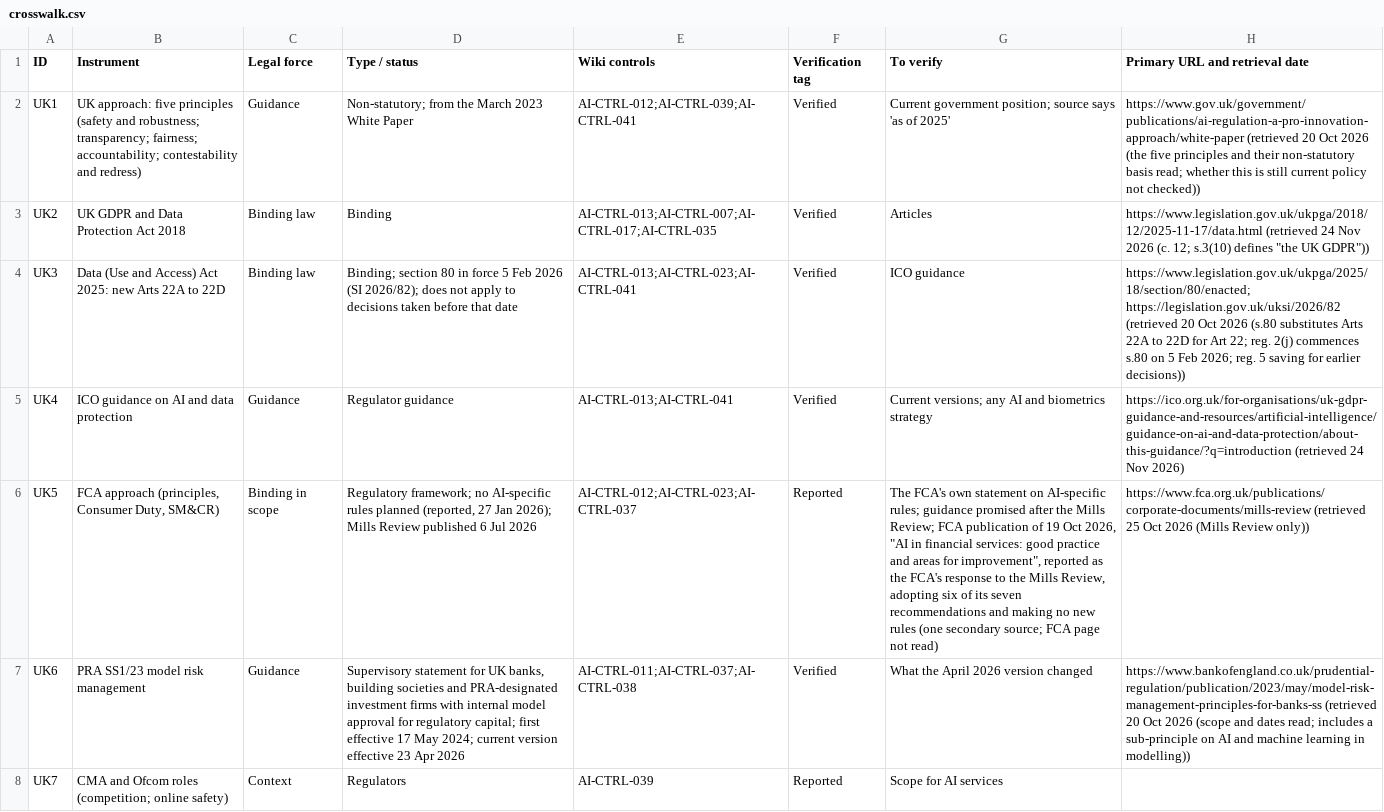
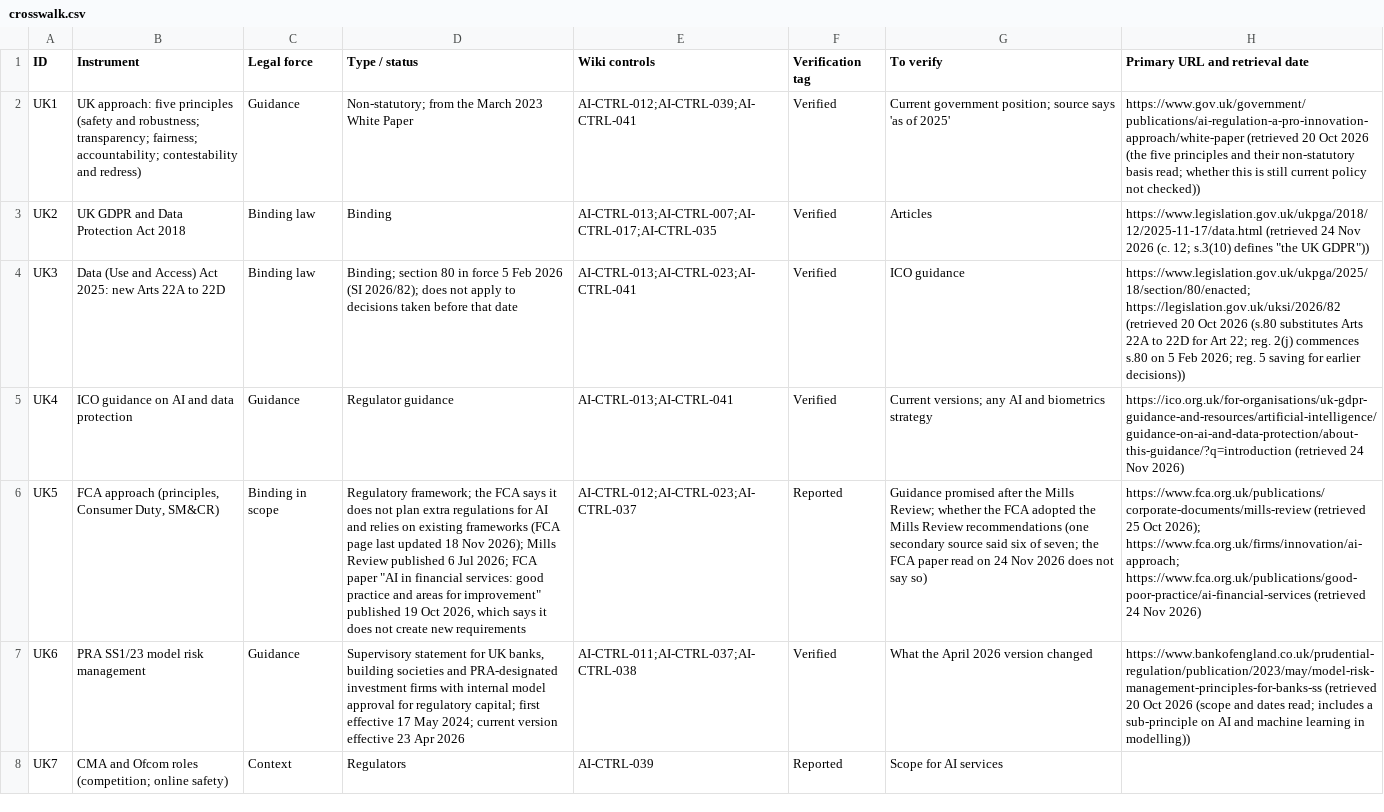
Before and after one commit to nachi065/AI-Security-Wiki, a CSV file: source/21_UK_AI_Compliance/data/crosswalk.csv, drawn as a sheet; only a part is shown; the diff names each change by its address in the sheet, - before the commit and + after, or states it on an @@ line.

```diff
--- a/source/21_UK_AI_Compliance/data/crosswalk.csv
+++ b/source/21_UK_AI_Compliance/data/crosswalk.csv
-D6 (Type / status): Regulatory framework; no AI-specific rules planned (reported, 27 Jan 2026); Mills Review published 6 Jul 2026
+D6 (Type / status): Regulatory framework; the FCA says it does not plan extra regulations for AI and relies on existing frameworks (FCA page last updated 18 Nov 2026); Mills Review published 6 Jul 2026; FCA paper "AI in financial services: good practice and areas for improvement" published 19 Oct 2026, which says it does not create new requirements
-G6 (To verify): The FCA's own statement on AI-specific rules; guidance promised after the Mills Review; FCA publication of 19 Oct 2026, "AI in financial services: good practice and areas for improvement", reported as the FCA's response to the Mills Review, adopting six of its seven recommendations and making no new rules (one secondary source; FCA page not read)
+G6 (To verify): Guidance promised after the Mills Review; whether the FCA adopted the Mills Review recommendations (one secondary source said six of seven; the FCA paper read on 24 Nov 2026 does not say so)
-H6 (Primary URL and retrieval date): …25 Oct 2026 (Mills Review only))
+H6 (Primary URL and retrieval date): …25 Oct 2026); https://www.fca.org.uk/firms/innovation/ai-approach; https://www.fca.org.uk/publications/good-poor-practice/ai-financial-services (retrieved 24 Nov 2026)
```
Also changed, not shown: 1 other file.
